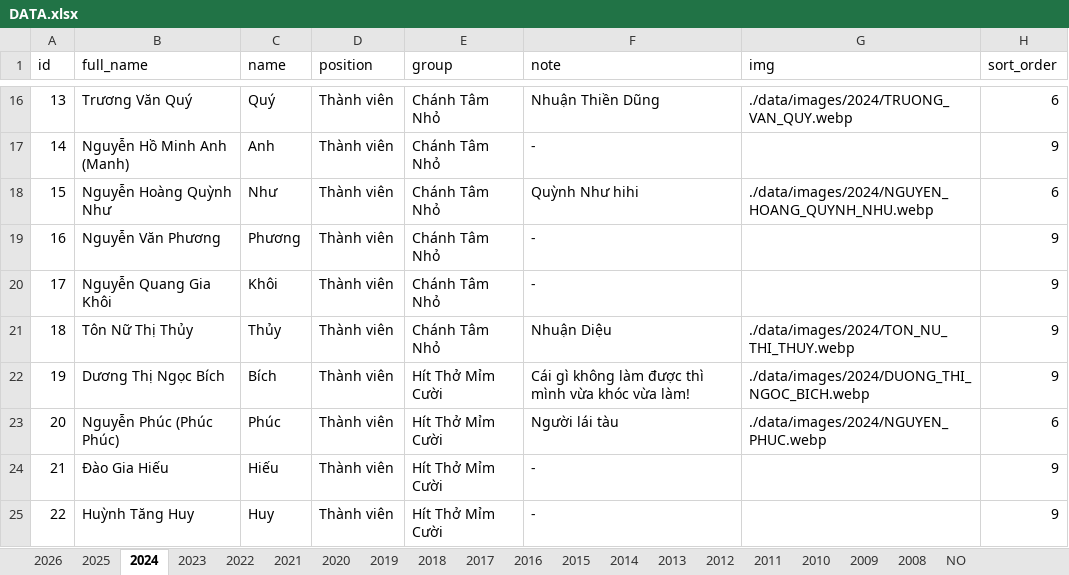
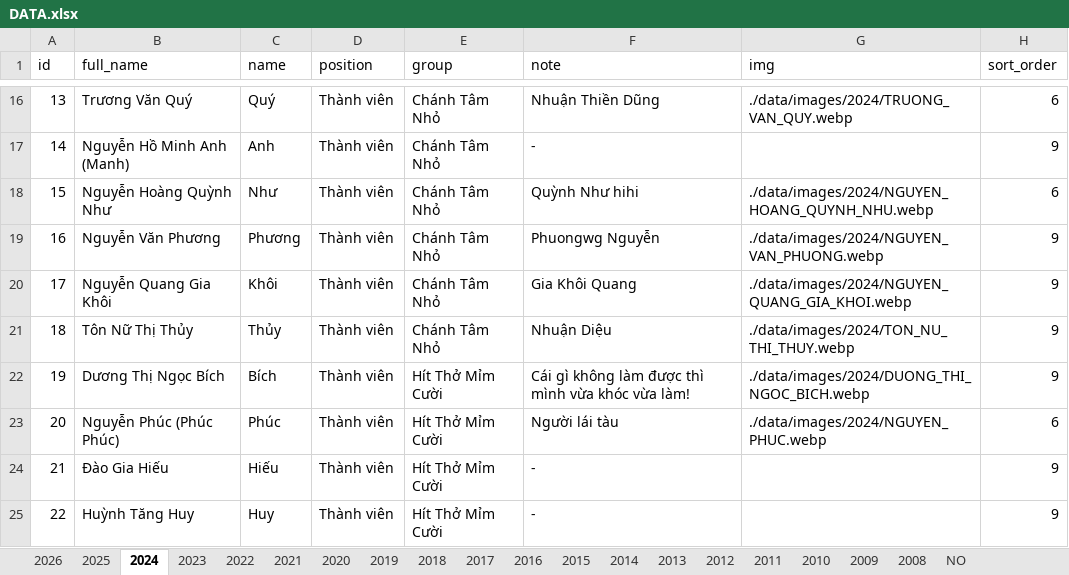
Before and after one commit to bantruyenthongchanhtam/hoc-chung-chanh-tam, an Excel workbook: data/DATA.xlsx, sheet 2024, drawn as a sheet; only a part is shown, gaps mark what is left out; values as stored, in another font and other column widths than the file's, no borders; charts and pictures not drawn; the diff names each change by its address in the sheet, - before the commit and + after, or states it on an @@ line.

Commit message:
change jpg to webp (2025)

```diff
--- a/data/DATA.xlsx (sheet 2024)
+++ b/data/DATA.xlsx (sheet 2024)
-F19 (note): -
+F19 (note): Phuongwg Nguyễn
-G19 (img): (empty)
+G19 (img): ./data/images/2024/NGUYEN_VAN_PHUONG.webp
-F20 (note): -
+F20 (note): Gia Khôi Quang
-G20 (img): (empty)
+G20 (img): ./data/images/2024/NGUYEN_QUANG_GIA_KHOI.webp
```
Also changed, not shown: sheet 2025, sheet NO, 36 other files.
